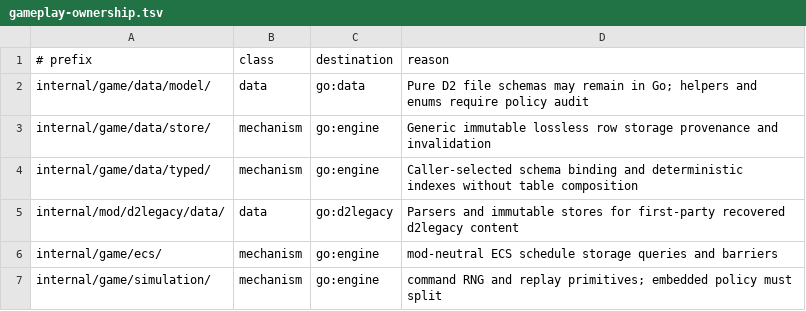
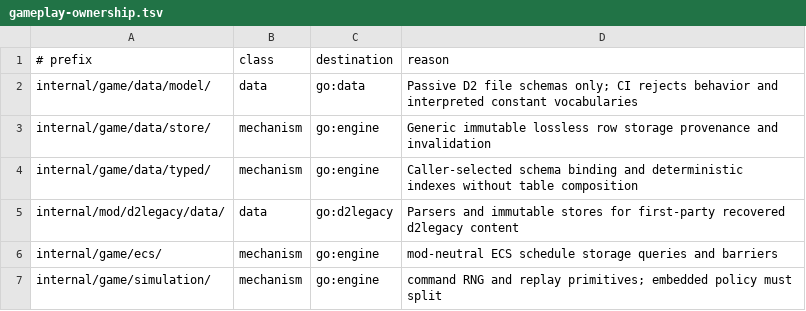
Before and after one commit to gravestench/dark-magic, a TSV file: docs/architecture/gameplay-ownership.tsv, drawn as a sheet; only a part is shown.

Commit message:
refactor: keep d2 record models policy free

```diff
--- a/docs/architecture/gameplay-ownership.tsv
+++ b/docs/architecture/gameplay-ownership.tsv
@@ -1,3 +1,3 @@
 # prefix	class	destination	reason
-internal/game/data/model/	data	go:data	Pure D2 file schemas may remain in Go; helpers and enums require policy audit
+internal/game/data/model/	data	go:data	Passive D2 file schemas only; CI rejects behavior and interpreted constant vocabularies
 internal/game/data/store/	mechanism	go:engine	Generic immutable lossless row storage provenance and invalidation
```
Also changed, not shown: 22 other files.
